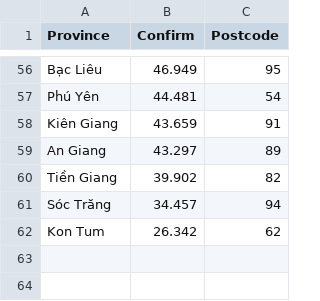
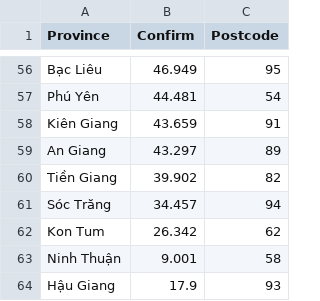
Before and after one commit to ltnct12922/myCSV, a CSV file: vn-covid19-data1.csv, drawn as a sheet; only a part is shown, gaps mark what is left out.

Commit message:
Add files via upload

```diff
--- a/vn-covid19-data1.csv
+++ b/vn-covid19-data1.csv
@@ -62 +62,3 @@ Sóc Trăng,34.457,94
 Kon Tum,26.342,62
+Ninh Thuận,9.001,58
+Hậu Giang,17.9,93
```
